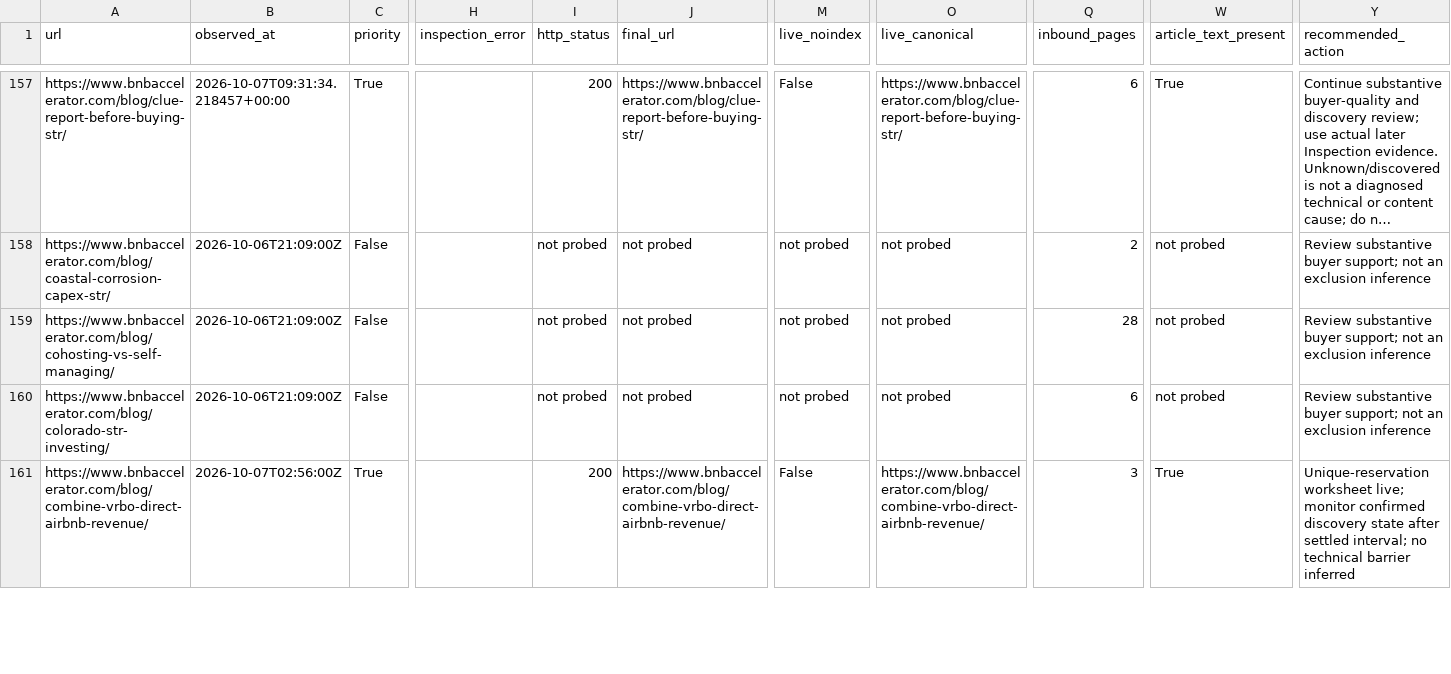
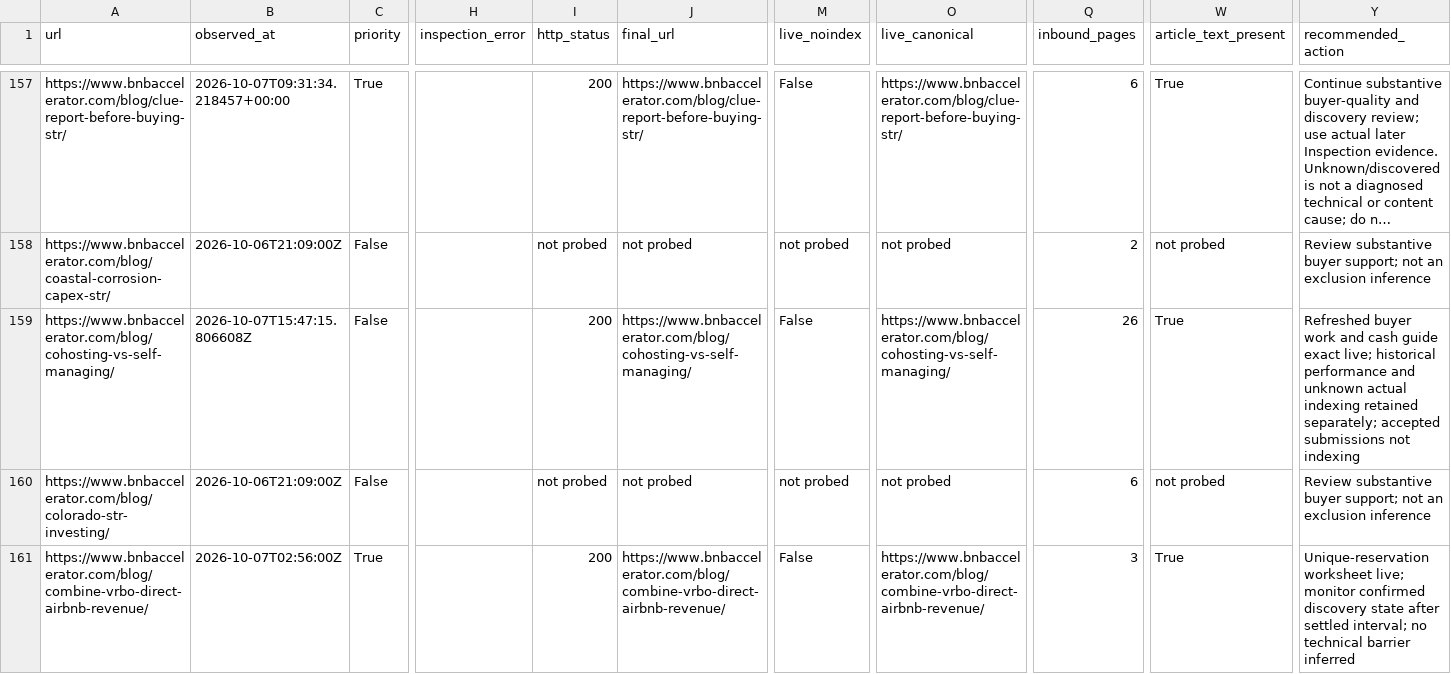
Before and after one commit to drconnorrobertson/bnb-accelerator-site, a CSV file: _gen/blog-indexing-inventory.csv, drawn as a sheet; only a part is shown, gaps mark what is left out; long unchanged cells end in …; the diff names each change by its address in the sheet, - before the commit and + after, or states it on an @@ line.

Commit message:
Record co-hosting refresh live verification and submission receipts

```diff
--- a/_gen/blog-indexing-inventory.csv
+++ b/_gen/blog-indexing-inventory.csv
-B159 (observed_at): 2026-10-06T21:09:00Z
+B159 (observed_at): 2026-10-07T15:47:15.806608Z
-I159 (http_status): not probed
+I159 (http_status): 200
-J159 (final_url): not probed
+J159 (final_url): https://www.bnbaccelerator.com/blog/cohosting-vs-self-managing/
-M159 (live_noindex): not probed
+M159 (live_noindex): False
-O159 (live_canonical): not probed
+O159 (live_canonical): https://www.bnbaccelerator.com/blog/cohosting-vs-self-managing/
-Q159 (inbound_pages): 28
+Q159 (inbound_pages): 26
-W159 (article_text_present): not probed
+W159 (article_text_present): True
-Y159 (recommended_action): Review substantive buyer support; not an exclusion inference
+Y159 (recommended_action): Refreshed buyer work and cash guide exact live; historical performance and unknown actual indexing retained separately; accepted submissions not indexing
```
Also changed, not shown: 3 other files.
